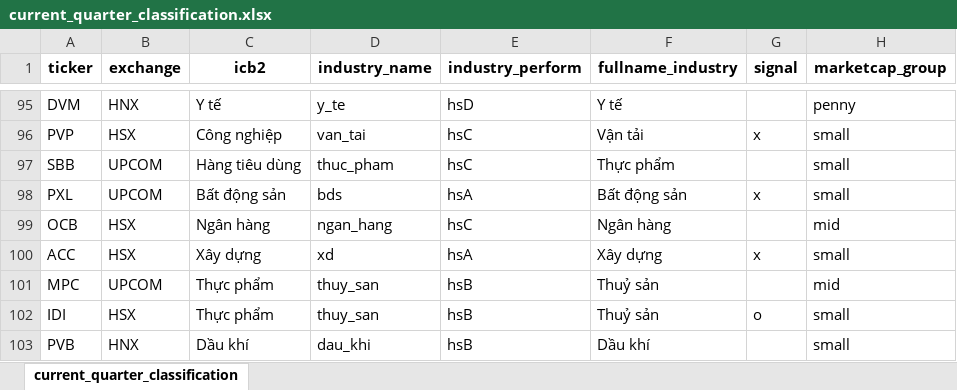
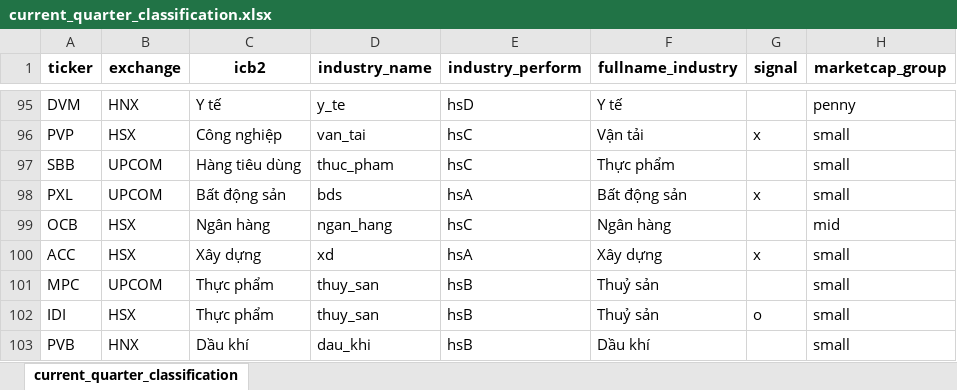
Before and after one commit to twan507/py-app, an Excel workbook: .xlsx/current_quarter_classification.xlsx, sheet current_quarter_classification, drawn as a sheet; only a part is shown, gaps mark what is left out; values as stored, in another font and other column widths than the file's, no borders; the diff names each change by its address in the sheet, - before the commit and + after, or states it on an @@ line.

```diff
--- a/.xlsx/current_quarter_classification.xlsx (sheet current_quarter_classification)
+++ b/.xlsx/current_quarter_classification.xlsx (sheet current_quarter_classification)
-H101 (marketcap_group): mid
+H101 (marketcap_group): small
```
Also changed, not shown: .xlsx/date_series.xlsx, 6 other files.
